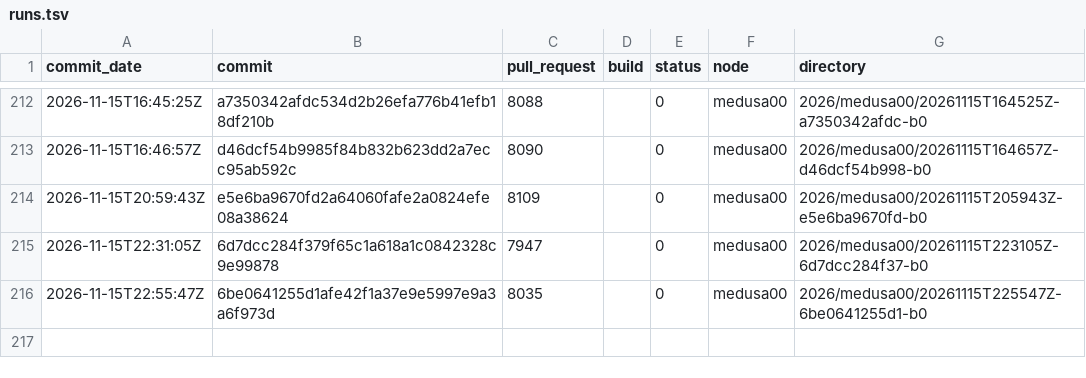
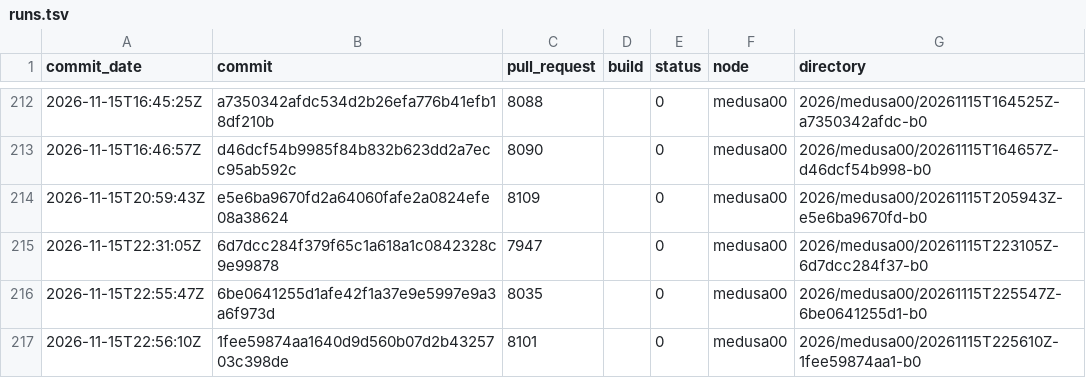
Before and after one commit to TheHPXProject/hpx-performance, a TSV file: runs.tsv, drawn as a sheet; only a part is shown, gaps mark what is left out; the diff names each change by its address in the sheet, - before the commit and + after, or states it on an @@ line.

```diff
--- a/runs.tsv
+++ b/runs.tsv
+row 217: 2026-11-15T22:56:10Z | 1fee59874aa1640d9d560b07d2b4325703c398de | 8101 |  | 0 | medusa00 | 2026/medusa00/20261115T225610Z-1fee59874aa1-b0
```
Also changed, not shown: 31 other files.
